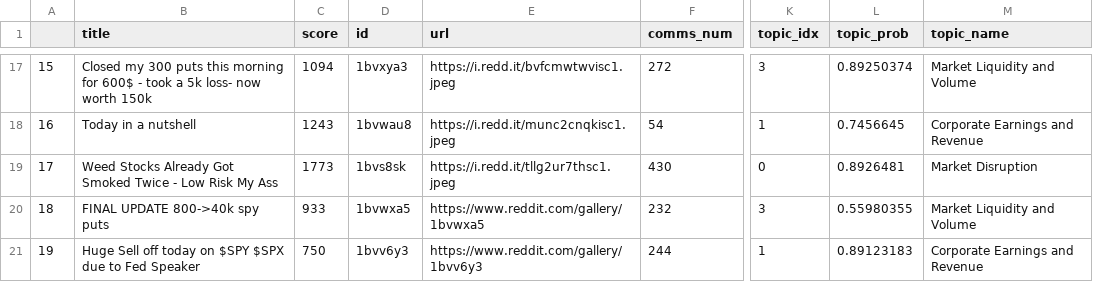
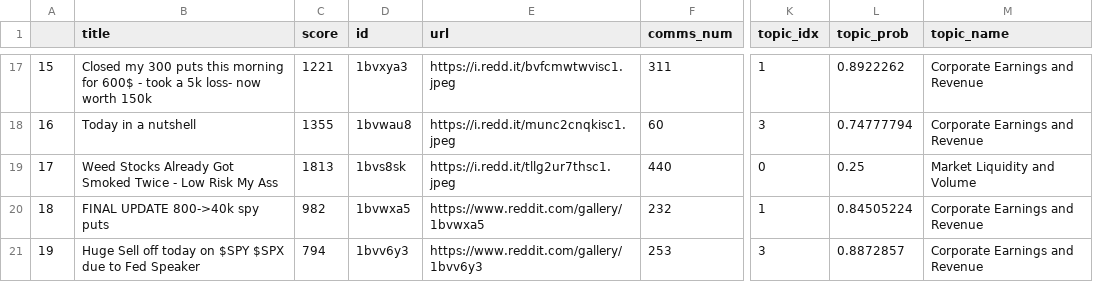
Before and after one commit to JairParra/WallstreetbetsGenNLP, a CSV file: data_clean/wsb_clean.csv, drawn as a sheet; only a part is shown, gaps mark what is left out; the diff covers the shown part only; the diff names each change by its address in the sheet, - before the commit and + after, or states it on an @@ line.

```diff
--- a/data_clean/wsb_clean.csv
+++ b/data_clean/wsb_clean.csv
-C17 (score): 1094
+C17 (score): 1221
-F17 (comms_num): 272
+F17 (comms_num): 311
-K17 (topic_idx): 3
+K17 (topic_idx): 1
-L17 (topic_prob): 0.89250374
+L17 (topic_prob): 0.8922262
-M17 (topic_name): Market Liquidity and Volume
+M17 (topic_name): Corporate Earnings and Revenue
-C18 (score): 1243
+C18 (score): 1355
-F18 (comms_num): 54
+F18 (comms_num): 60
-K18 (topic_idx): 1
+K18 (topic_idx): 3
-L18 (topic_prob): 0.7456645
+L18 (topic_prob): 0.74777794
-C19 (score): 1773
+C19 (score): 1813
-F19 (comms_num): 430
+F19 (comms_num): 440
-L19 (topic_prob): 0.8926481
+L19 (topic_prob): 0.25
-M19 (topic_name): Market Disruption
+M19 (topic_name): Market Liquidity and Volume
-C20 (score): 933
+C20 (score): 982
-K20 (topic_idx): 3
+K20 (topic_idx): 1
-L20 (topic_prob): 0.55980355
+L20 (topic_prob): 0.84505224
-M20 (topic_name): Market Liquidity and Volume
+M20 (topic_name): Corporate Earnings and Revenue
-C21 (score): 750
+C21 (score): 794
-F21 (comms_num): 244
+F21 (comms_num): 253
-K21 (topic_idx): 1
+K21 (topic_idx): 3
-L21 (topic_prob): 0.89123183
+L21 (topic_prob): 0.8872857
```
Also changed, not shown: 153 edited cells elsewhere in this file, data_temp/reddit.csv, 2 other files.
